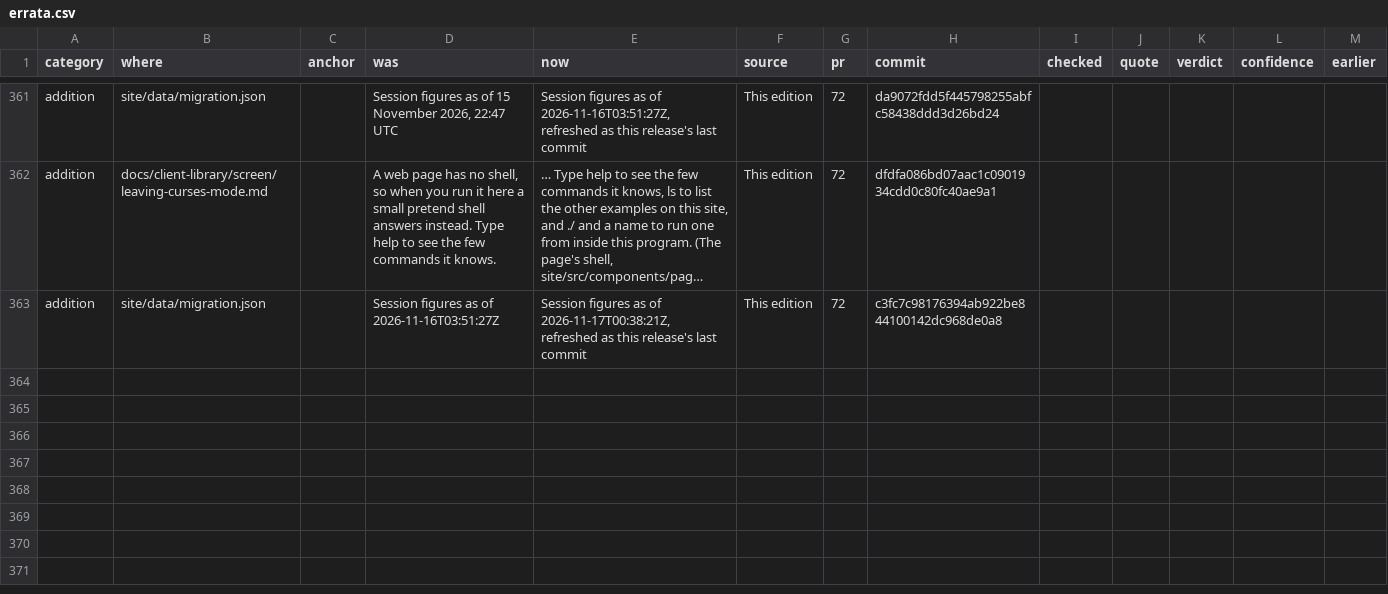
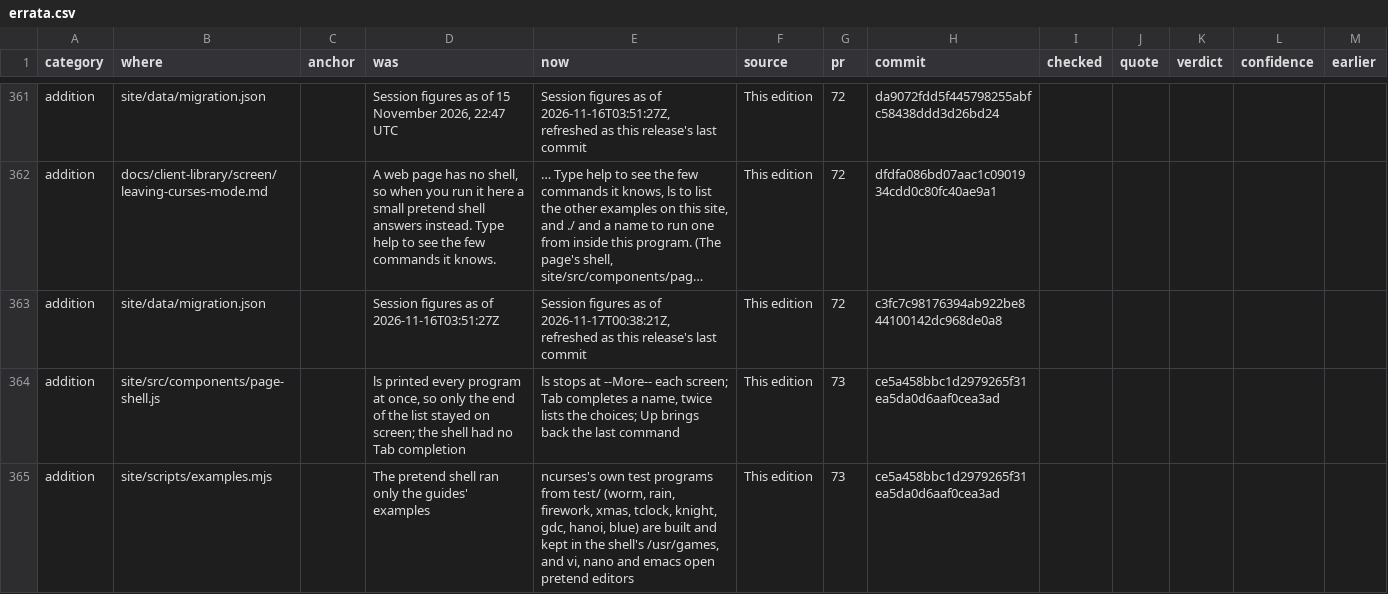
Before and after one commit to betsalel-williamson/ncurses, a CSV file: docs/appendix/errata.csv, drawn as a sheet; only a part is shown, gaps mark what is left out; long unchanged cells end in …; the diff covers the shown part only; the diff names each change by its address in the sheet, - before the commit and + after, or states it on an @@ line.

```diff
--- a/docs/appendix/errata.csv
+++ b/docs/appendix/errata.csv
+row 364: addition | site/src/components/page-shell.js |  | ls printed every program at once, so only the end of the list stayed on screen; the shell had no Tab completion | ls stops at --More-- each screen; Tab completes a name, twice lists the choices; Up brings back the last command | This edition | 73 | ce5a458bbc1d2979265f31ea5da0d6aaf0cea3ad
+row 365: addition | site/scripts/examples.mjs |  | The pretend shell ran only the guides' examples | ncurses's own test programs from test/ (worm, rain, firework, xmas, tclock, knight, gdc, hanoi, blue) are built and kept in the shell's /usr/games, and vi, nano and emacs open pretend editors | This edition | 73 | ce5a458bbc1d2979265f31ea5da0d6aaf0cea3ad
```
Also changed, not shown: 2 added rows elsewhere in this file.
